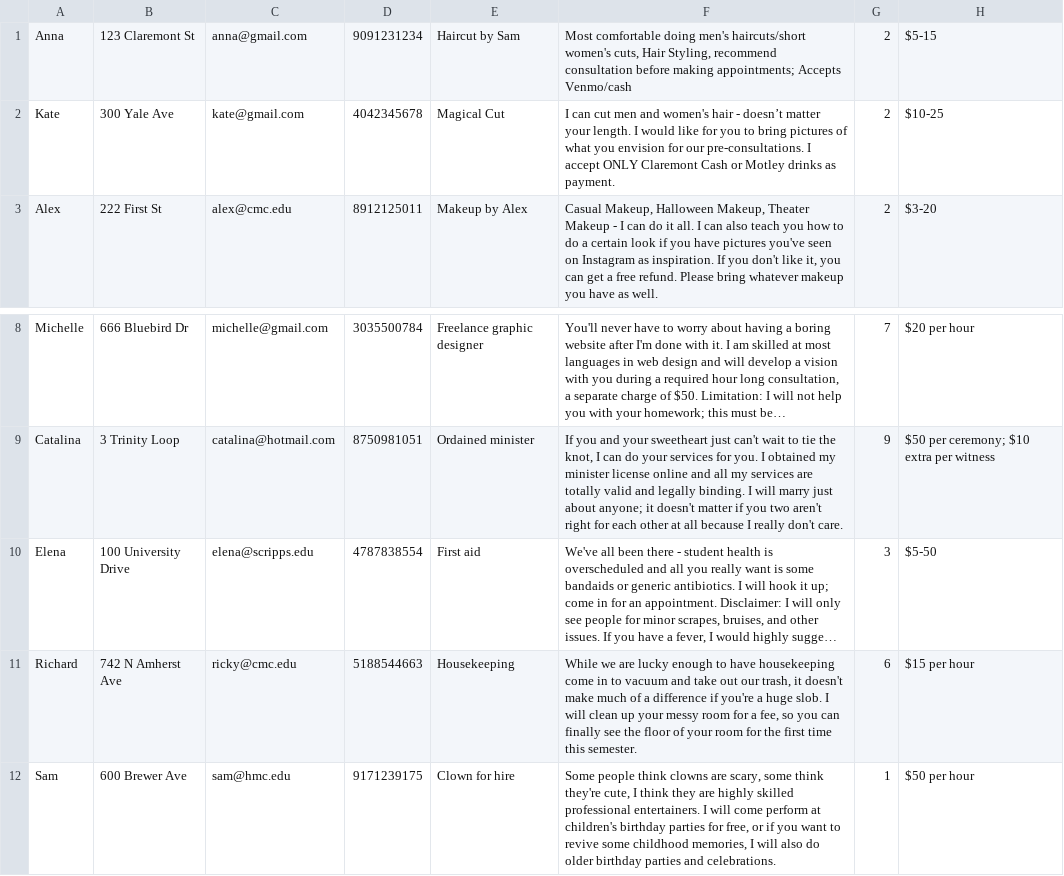
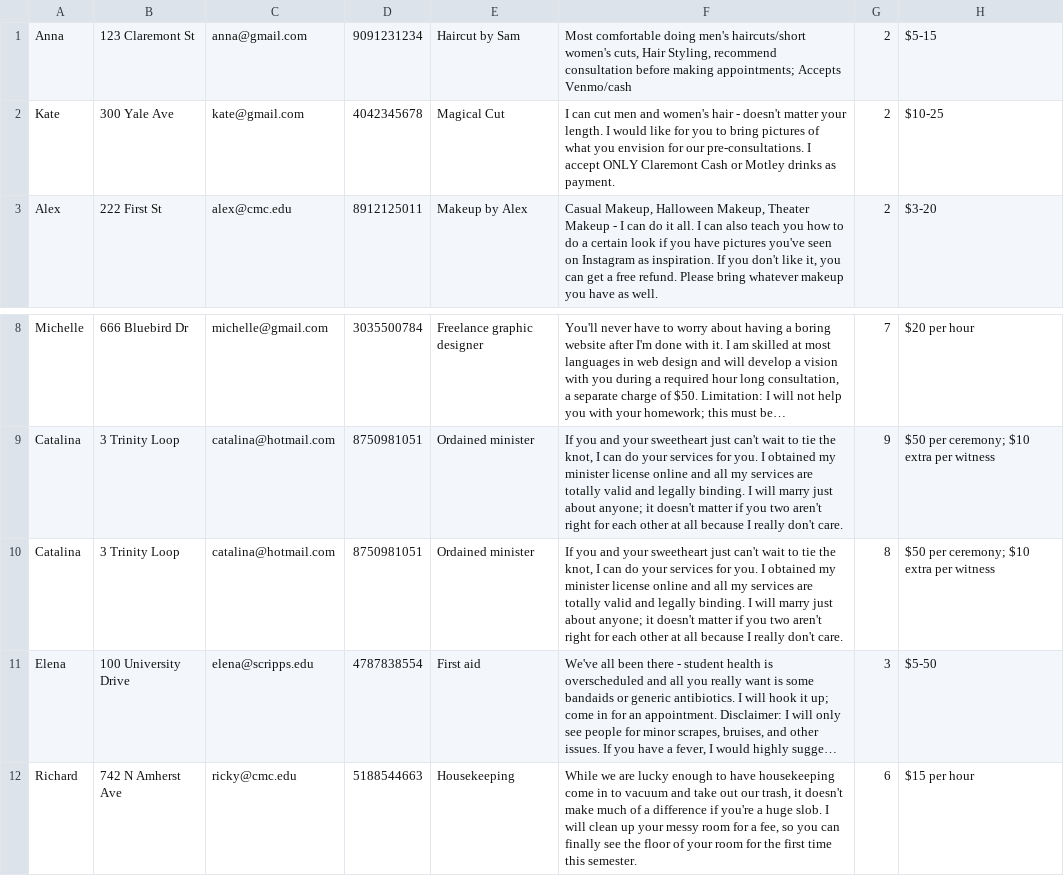
Before and after one commit to ialaufer/CS-135-Final-Project, a CSV file: application/model/serviceitem.csv, drawn as a sheet; only a part is shown, gaps mark what is left out; the shorter side is filled out with more unchanged rows; long unchanged cells end in …; the diff names each change by its address in the sheet, - before the commit and + after, or states it on an @@ line.

```diff
--- a/application/model/serviceitem.csv
+++ b/application/model/serviceitem.csv
-F2: …hair - doesn’t matter your…
+F2: …hair - doesn't matter your…
+row 10: Catalina | 3 Trinity Loop | catalina@hotmail.com | 8750981051 | Ordained minister | If you and your sweetheart just can't wait to tie the knot, I can do your services for you. I obtained my minister license online and all my services are totally valid and legally binding. I will marry just about anyone; it doesn't matter if you two aren't right for each other at all because I really don't care. | 8 | $50 per ceremony; $10 extra per witness
```
Also changed, not shown: 1 other file.
